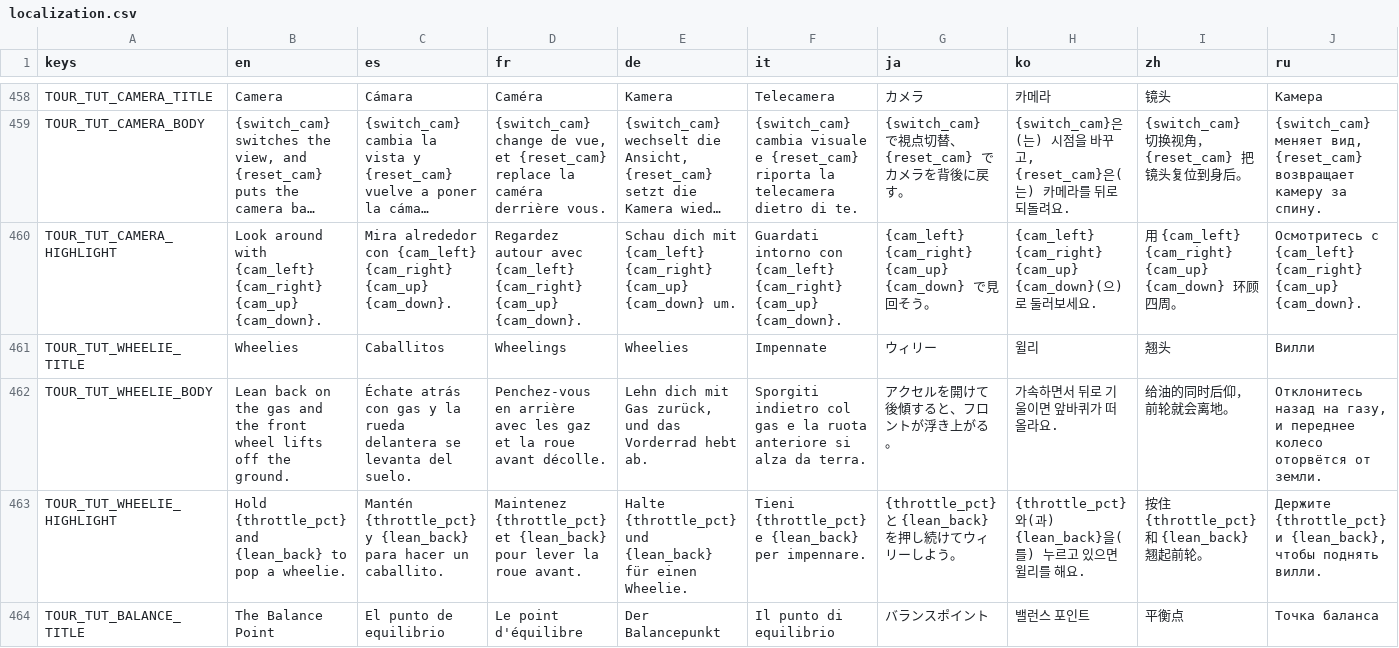
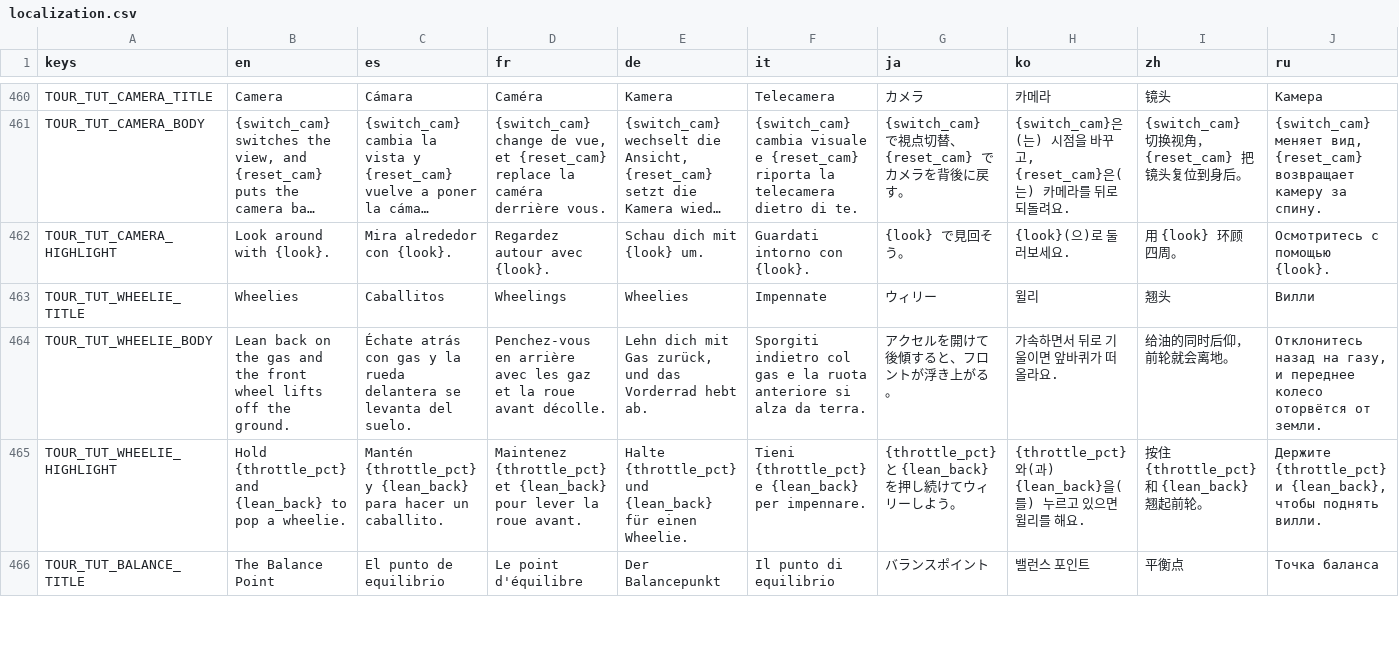
Before and after one commit to ssebs/DankNooner, a CSV file: v2/localization/localization.csv, drawn as a sheet; only a part is shown, gaps mark what is left out; long unchanged cells end in …; addresses are those after the commit; the diff covers the shown part only; the diff names each change by its address in the sheet, - before the commit and + after, or states it on an @@ line.

```diff
--- a/v2/localization/localization.csv
+++ b/v2/localization/localization.csv
-B462 (en): Look around with {cam_left} {cam_right} {cam_up} {cam_down}.
+B462 (en): Look around with {look}.
-C462 (es): Mira alrededor con {cam_left} {cam_right} {cam_up} {cam_down}.
+C462 (es): Mira alrededor con {look}.
-D462 (fr): …autour avec {cam_left} {cam_right} {cam_up} {cam_down}.
+D462 (fr): …autour avec {look}.
-E462 (de): Schau dich mit {cam_left} {cam_right} {cam_up} {cam_down} um.
+E462 (de): Schau dich mit {look} um.
-F462 (it): …intorno con {cam_left} {cam_right} {cam_up} {cam_down}.
+F462 (it): …intorno con {look}.
-G462 (ja): {cam_left} {cam_right} {cam_up} {cam_down} で見回そう。
+G462 (ja): {look} で見回そう。
-H462 (ko): {cam_left} {cam_right} {cam_up} {cam_down}(으)로 둘러보세요.
+H462 (ko): {look}(으)로 둘러보세요.
-I462 (zh): 用 {cam_left} {cam_right} {cam_up} {cam_down} 环顾四周。
+I462 (zh): 用 {look} 环顾四周。
-J462 (ru): Осмотритесь с {cam_left} {cam_right} {cam_up} {cam_down}.
+J462 (ru): Осмотритесь с помощью {look}.
```
Also changed, not shown: 3 added rows, 1 removed row and 41 edited cells elsewhere in this file, 23 other files.
